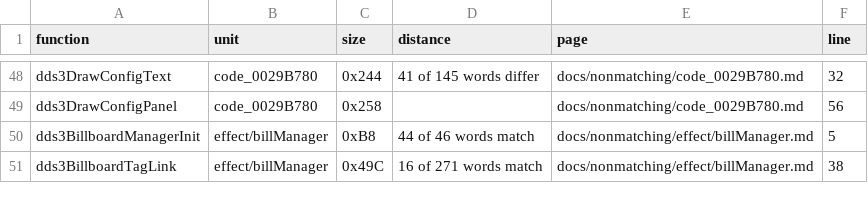
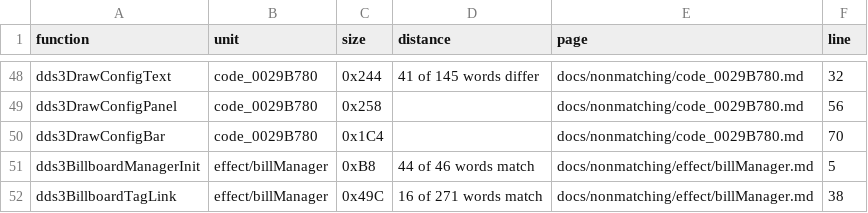
Before and after one commit to Megami-Decomps/smt3-decomp, a TSV file: docs/nonmatching/INDEX.tsv, drawn as a sheet; only a part is shown, gaps mark what is left out.

Commit message:
Preserve configuration bar reconstruction

```diff
--- a/docs/nonmatching/INDEX.tsv
+++ b/docs/nonmatching/INDEX.tsv
@@ -49,2 +49,3 @@ dds3DrawConfigText	code_0029B780	0x244	41 of 145 words differ	docs/nonmatching/c
 dds3DrawConfigPanel	code_0029B780	0x258		docs/nonmatching/code_0029B780.md	56
+dds3DrawConfigBar	code_0029B780	0x1C4		docs/nonmatching/code_0029B780.md	70
 dds3BillboardManagerInit	effect/billManager	0xB8	44 of 46 words match	docs/nonmatching/effect/billManager.md	5
```
Also changed, not shown: 3 other files.
